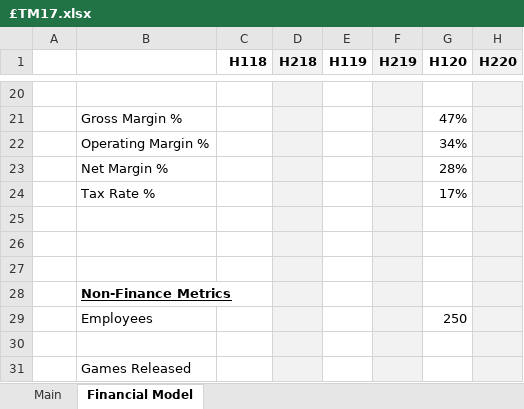
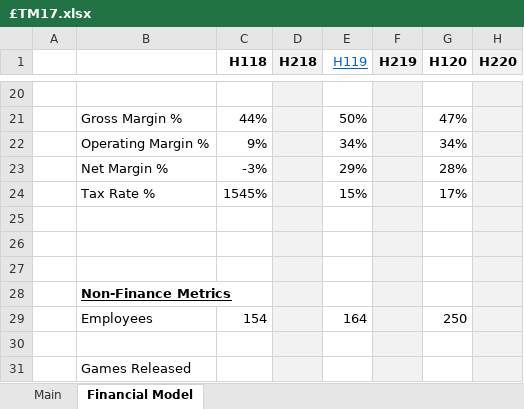
Before and after one commit to Charlie-Hill/Financial-Models, an Excel workbook: £TM17.xlsx, sheet Financial Model, drawn as a sheet; only a part is shown, gaps mark what is left out; values as stored, in another font and other column widths than the file's, no borders; charts and pictures not drawn; the diff covers the shown part only; the diff names each change by its address in the sheet, - before the commit and + after, or states it on an @@ line.

```diff
--- a/£TM17.xlsx (sheet Financial Model)
+++ b/£TM17.xlsx (sheet Financial Model)
@@ E1 bold: on → off, underline: off → on, text colour: black → #0563C1 @@
-C21 (H118): (empty)
+C21 (H118): 44%
-E21 (H119): (empty)
+E21 (H119): 50%
-C22 (H118): (empty)
+C22 (H118): 9%
-E22 (H119): (empty)
+E22 (H119): 34%
-C23 (H118): (empty)
+C23 (H118): -3%
-E23 (H119): (empty)
+E23 (H119): 29%
-C24 (H118): (empty)
+C24 (H118): 1545%
-E24 (H119): (empty)
+E24 (H119): 15%
-C29 (H118): (empty)
+C29 (H118): 154
-E29 (H119): (empty)
+E29 (H119): 164
```
Also changed, not shown: 35 added rows, 28 removed rows and 29 edited cells elsewhere in this sheet, sheet Main, formulas that keep their value, charts or pictures, Overview - Video Games.xlsx.
